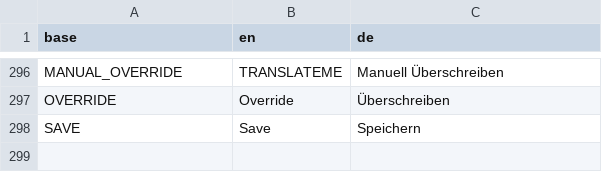
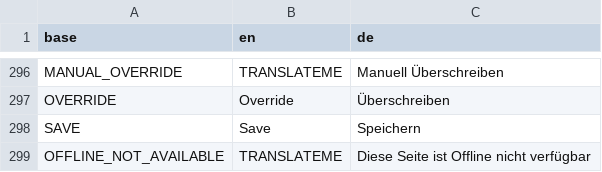
Before and after one commit to PascalLuginbuehl/offery-pwa-rewrite, a CSV file: src/i18n/translations.csv, drawn as a sheet; only a part is shown, gaps mark what is left out; the diff names each change by its address in the sheet, - before the commit and + after, or states it on an @@ line.

Commit message:
Offline handling, bugfixes

```diff
--- a/src/i18n/translations.csv
+++ b/src/i18n/translations.csv
+row 299: OFFLINE_NOT_AVAILABLE | TRANSLATEME | Diese Seite ist Offline nicht verfügbar
```
Also changed, not shown: 6 other files.
